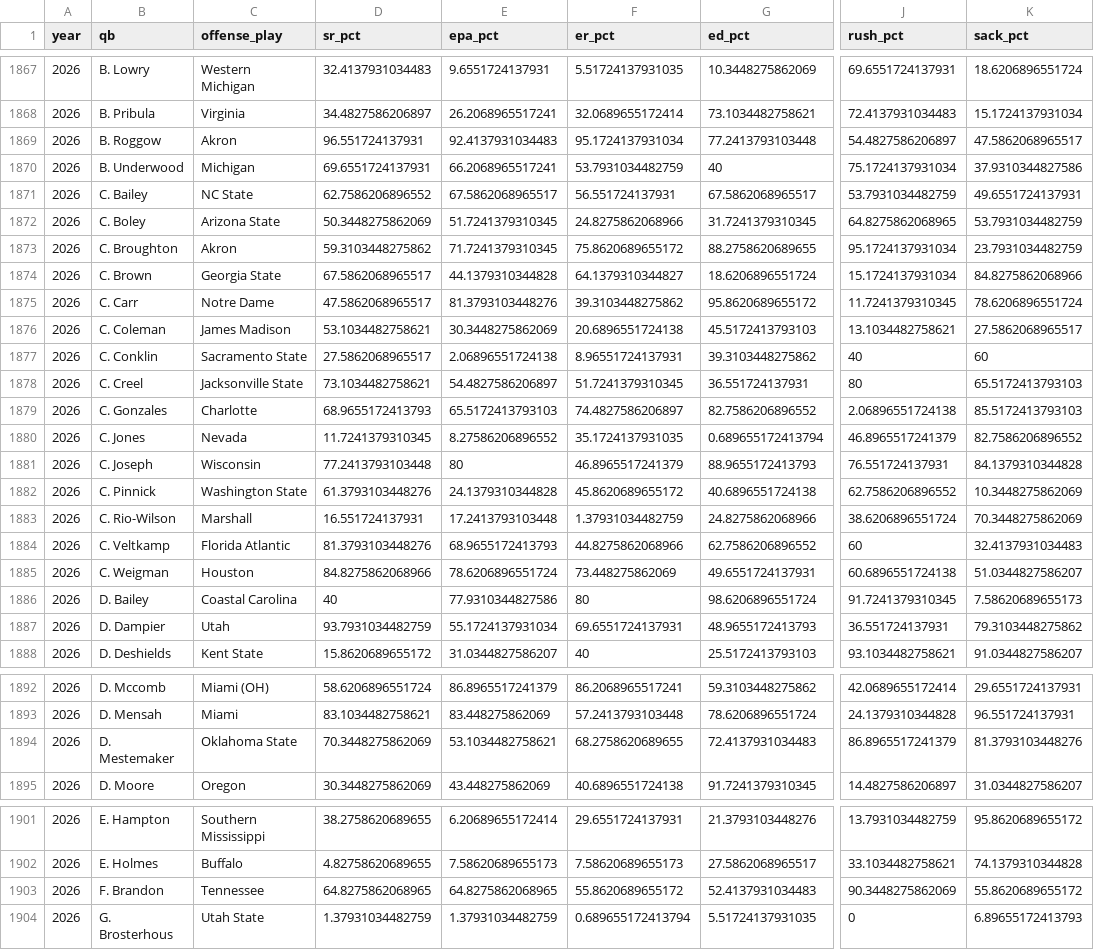
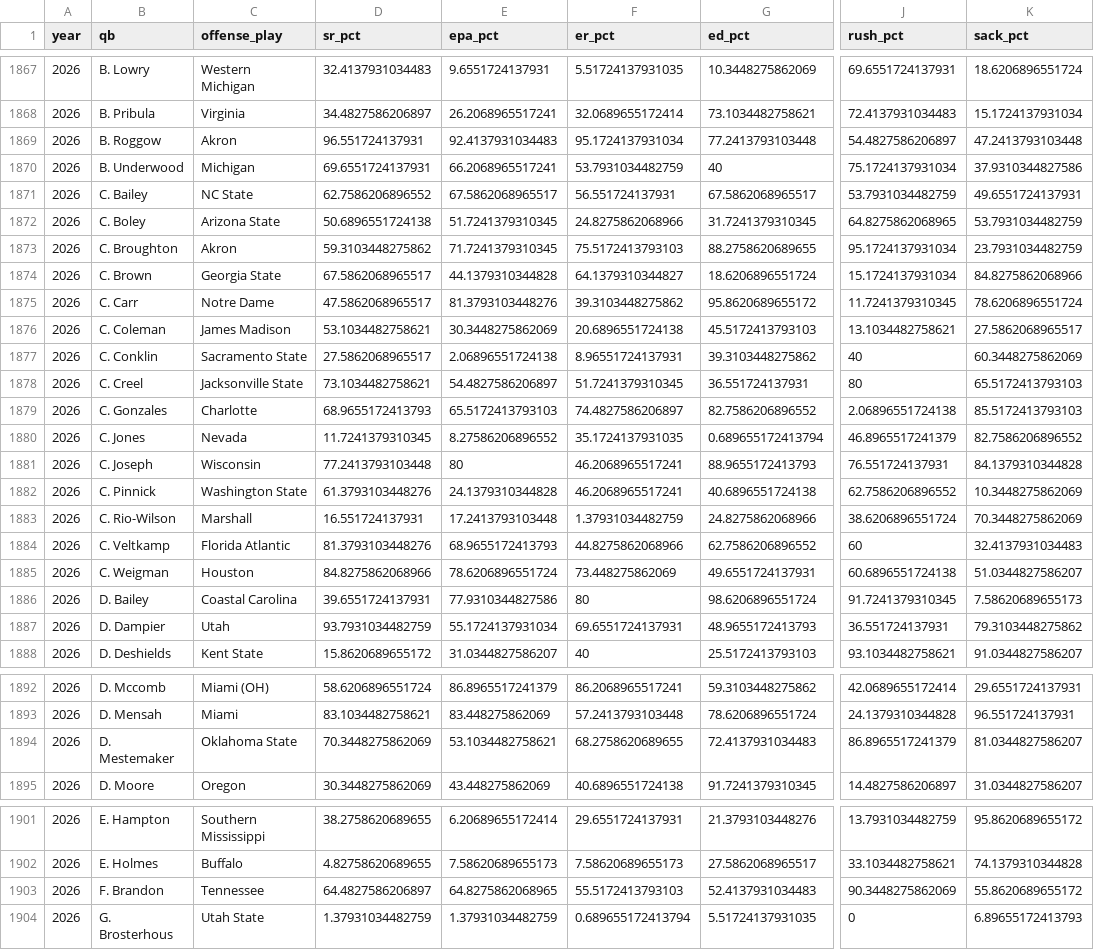
Before and after one commit to CFBNumbers/qbspidercharts, a CSV file: qbseasonspiderdata.csv, drawn as a sheet; only a part is shown, gaps mark what is left out; the diff covers the shown part only; the diff names each change by its address in the sheet, - before the commit and + after, or states it on an @@ line.

```diff
--- a/qbseasonspiderdata.csv
+++ b/qbseasonspiderdata.csv
-K1869 (sack_pct): 47.5862068965517
+K1869 (sack_pct): 47.2413793103448
-D1872 (sr_pct): 50.3448275862069
+D1872 (sr_pct): 50.6896551724138
-F1873 (er_pct): 75.8620689655172
+F1873 (er_pct): 75.5172413793103
-K1877 (sack_pct): 60
+K1877 (sack_pct): 60.3448275862069
-F1881 (er_pct): 46.8965517241379
+F1881 (er_pct): 46.2068965517241
-F1882 (er_pct): 45.8620689655172
+F1882 (er_pct): 46.2068965517241
-D1886 (sr_pct): 40
+D1886 (sr_pct): 39.6551724137931
-K1894 (sack_pct): 81.3793103448276
+K1894 (sack_pct): 81.0344827586207
-D1903 (sr_pct): 64.8275862068965
+D1903 (sr_pct): 64.4827586206897
-F1903 (er_pct): 55.8620689655172
+F1903 (er_pct): 55.5172413793103
```
Also changed, not shown: 33 edited cells elsewhere in this file, griddata.csv, spidercompdata.csv.
